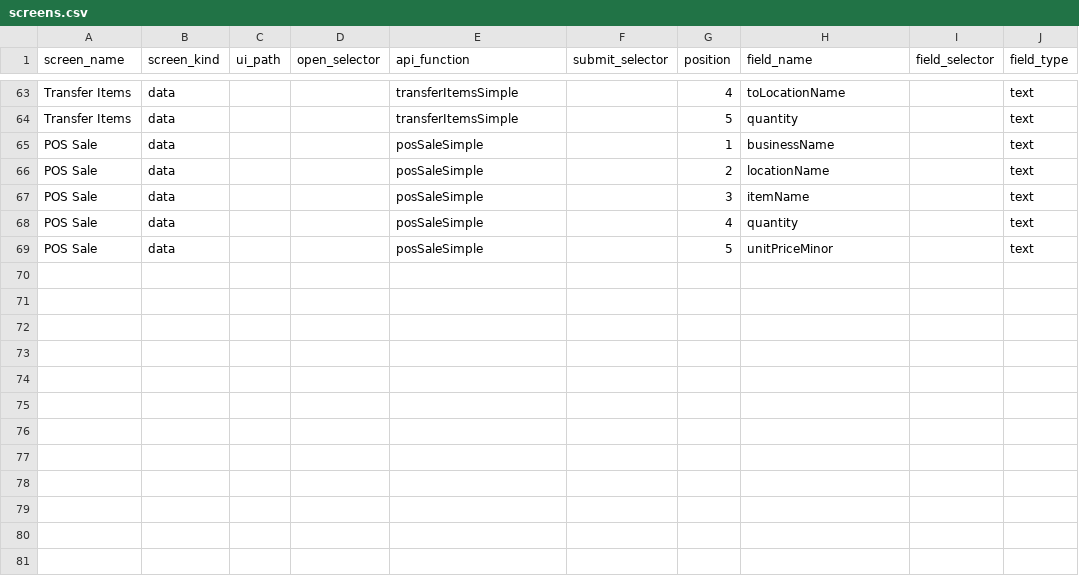
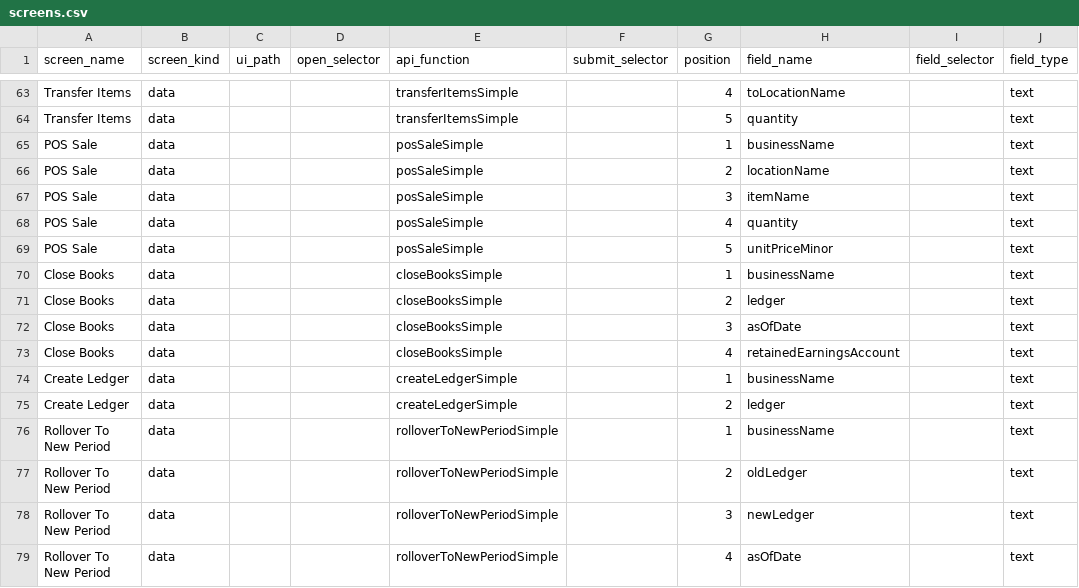
Before and after one commit to relatingdata/SQLite-ledger-ts, a CSV file: shared-fixtures/screens.csv, drawn as a sheet; only a part is shown, gaps mark what is left out.

Commit message:
The year/period rollover procedure exercised through the real e2e tutorial, via --path api, directly verified correct
Three new, real screens added (shared-fixtures/screens.csv, each API-path only - no real ui_path yet, same as several other existing tutorial steps): Close Books, Create Ledger, Rollover To New Period. Three matching, real API_REGISTRY entries added (backend/scripts/step-runner.ts) calling the real backend functions directly (closeBooks, createLedger, rolloverToNewPeriod), per docs/ledger-scoped-accounts-and-rollover.md exactly.

Three new, real steps appended to shared-fixtures/tutorial-steps.csv, with a real, explanatory comment: close "Actual" as of 2027-06-30, create "Actual 2027-28", roll over as of 2027-07-01.

CONFIRMED, DIRECTLY, NOT ASSUMED FROM "NO ERROR THROWN" ALONE: the full, real tutorial (now 22 steps) passes end to end via --path api. Read back afterward, both ledgers' own real Balance Sheets: the old ledger ("Actual") shows its real, final, closed figures (Retained Earnings replacing Current Year Earnings, confirming closeBooks ran); the new ledger ("Actual 2027-28") shows the exact, same, correct, balanced opening figures, carried forward via the real, three-phase procedure, never a cross-ledger posting. step-runner's own --lint confirms the real, full file structurally clean (22 real steps, no real problems found).

docs/ledger-scoped-accounts-and-rollover.md updated to record this as done, not merely designed. Both manuals regenerated; check-docs-coverage passes clean.

NOT YET DONE: a real Web UI page for Close Books (already exists)/Create Ledger/Rollover To New Period (neither has one yet) - these three screens are API-path only for now; Playwright/UI verification of the rollover procedure; getStockMovementReport's own, separate, pre-existing bug (found two commits ago) remains unfixed, to be addressed when reached, per direct instruction.

```diff
--- a/shared-fixtures/screens.csv
+++ b/shared-fixtures/screens.csv
@@ -69 +69,11 @@ POS Sale,data,,,posSaleSimple,,4,quantity,,text
 POS Sale,data,,,posSaleSimple,,5,unitPriceMinor,,text
+Close Books,data,,,closeBooksSimple,,1,businessName,,text
+Close Books,data,,,closeBooksSimple,,2,ledger,,text
+Close Books,data,,,closeBooksSimple,,3,asOfDate,,text
+Close Books,data,,,closeBooksSimple,,4,retainedEarningsAccount,,text
+Create Ledger,data,,,createLedgerSimple,,1,businessName,,text
+Create Ledger,data,,,createLedgerSimple,,2,ledger,,text
+Rollover To New Period,data,,,rolloverToNewPeriodSimple,,1,businessName,,text
+Rollover To New Period,data,,,rolloverToNewPeriodSimple,,2,oldLedger,,text
+Rollover To New Period,data,,,rolloverToNewPeriodSimple,,3,newLedger,,text
+Rollover To New Period,data,,,rolloverToNewPeriodSimple,,4,asOfDate,,text
```
Also changed, not shown: shared-fixtures/tutorial-steps.csv, 2 other files.
